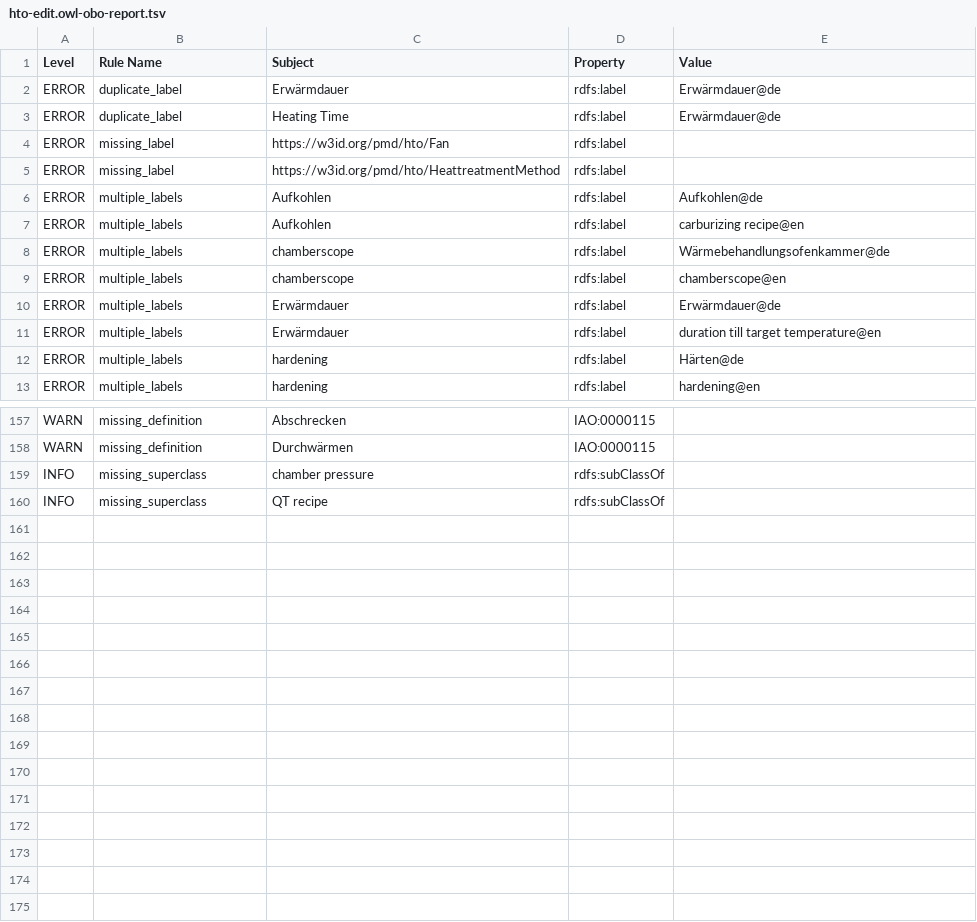
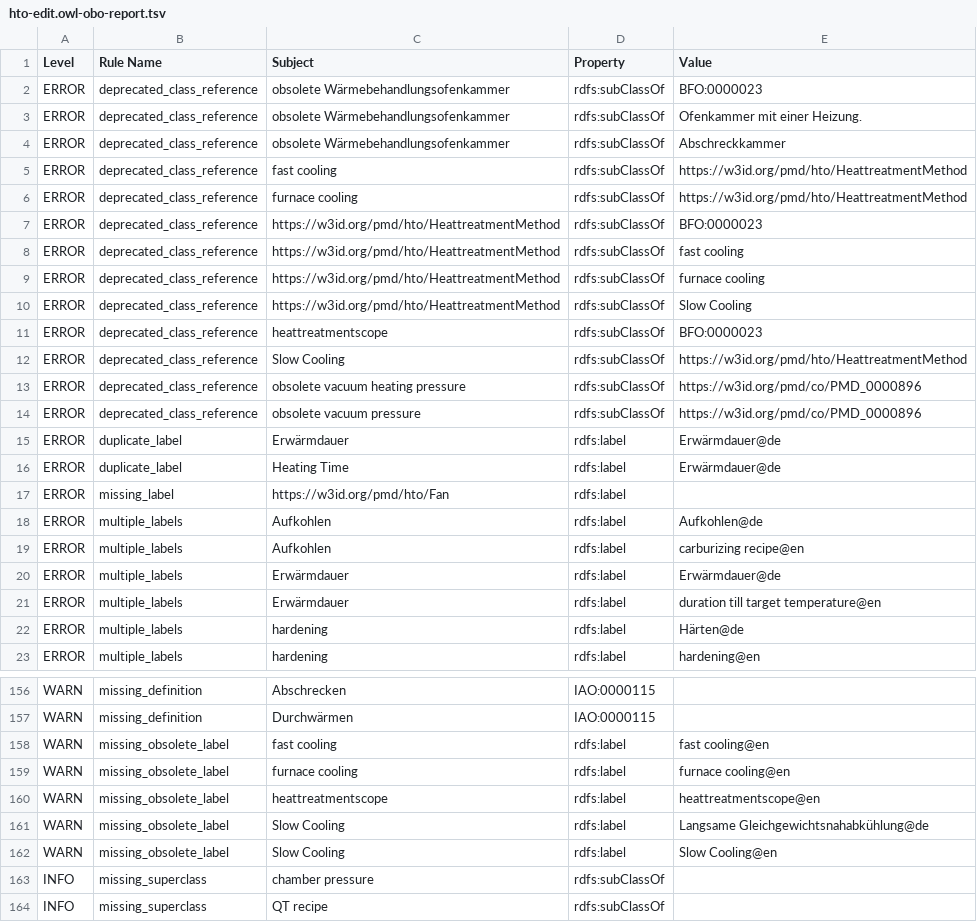
Before and after one commit to materialdigital/heat-treatment-application-ontology, a TSV file: src/ontology/reports/hto-edit.owl-obo-report.tsv, drawn as a sheet; only a part is shown, gaps mark what is left out; removed rows and columns are numbered as before the commit, all else as after; the diff covers the shown part only; the diff names each change by its address in the sheet, - before the commit and + after, or states it on an @@ line.

```diff
--- a/src/ontology/reports/hto-edit.owl-obo-report.tsv
+++ b/src/ontology/reports/hto-edit.owl-obo-report.tsv
+row 2: ERROR | deprecated_class_reference | obsolete Wärmebehandlungsofenkammer | rdfs:subClassOf | BFO:0000023
+row 3: ERROR | deprecated_class_reference | obsolete Wärmebehandlungsofenkammer | rdfs:subClassOf | Ofenkammer mit einer Heizung.
+row 4: ERROR | deprecated_class_reference | obsolete Wärmebehandlungsofenkammer | rdfs:subClassOf | Abschreckkammer
+row 5: ERROR | deprecated_class_reference | fast cooling | rdfs:subClassOf | https://w3id.org/pmd/hto/HeattreatmentMethod
+row 6: ERROR | deprecated_class_reference | furnace cooling | rdfs:subClassOf | https://w3id.org/pmd/hto/HeattreatmentMethod
+row 7: ERROR | deprecated_class_reference | https://w3id.org/pmd/hto/HeattreatmentMethod | rdfs:subClassOf | BFO:0000023
+row 8: ERROR | deprecated_class_reference | https://w3id.org/pmd/hto/HeattreatmentMethod | rdfs:subClassOf | fast cooling
+row 9: ERROR | deprecated_class_reference | https://w3id.org/pmd/hto/HeattreatmentMethod | rdfs:subClassOf | furnace cooling
+row 10: ERROR | deprecated_class_reference | https://w3id.org/pmd/hto/HeattreatmentMethod | rdfs:subClassOf | Slow Cooling
+row 11: ERROR | deprecated_class_reference | heattreatmentscope | rdfs:subClassOf | BFO:0000023
+row 12: ERROR | deprecated_class_reference | Slow Cooling | rdfs:subClassOf | https://w3id.org/pmd/hto/HeattreatmentMethod
+row 13: ERROR | deprecated_class_reference | obsolete vacuum heating pressure | rdfs:subClassOf | https://w3id.org/pmd/co/PMD_0000896
+row 14: ERROR | deprecated_class_reference | obsolete vacuum pressure | rdfs:subClassOf | https://w3id.org/pmd/co/PMD_0000896
-row 5: ERROR | missing_label | https://w3id.org/pmd/hto/HeattreatmentMethod | rdfs:label
-row 8: ERROR | multiple_labels | chamberscope | rdfs:label | Wärmebehandlungsofenkammer@de
-row 9: ERROR | multiple_labels | chamberscope | rdfs:label | chamberscope@en
+row 158: WARN | missing_obsolete_label | fast cooling | rdfs:label | fast cooling@en
+row 159: WARN | missing_obsolete_label | furnace cooling | rdfs:label | furnace cooling@en
+row 160: WARN | missing_obsolete_label | heattreatmentscope | rdfs:label | heattreatmentscope@en
+row 161: WARN | missing_obsolete_label | Slow Cooling | rdfs:label | Langsame Gleichgewichtsnahabkühlung@de
+row 162: WARN | missing_obsolete_label | Slow Cooling | rdfs:label | Slow Cooling@en
```
Also changed, not shown: 11 removed rows and 1 edited cell elsewhere in this file, 14 other files.
